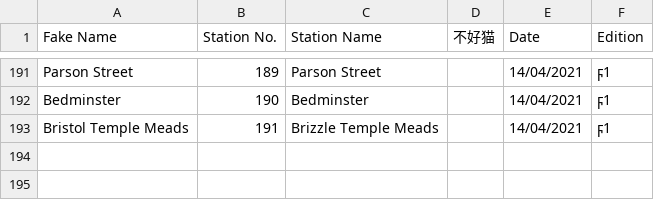
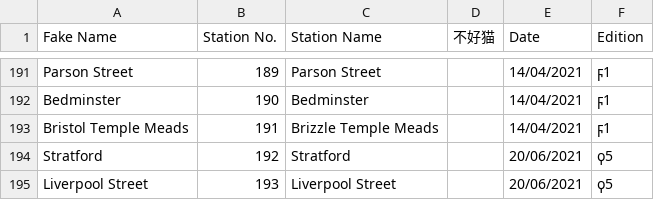
Before and after one commit to NuttyTrains/NuttyTrains.github.io, a CSV file: data/stations.csv, drawn as a sheet; only a part is shown, gaps mark what is left out; the diff names each change by its address in the sheet, - before the commit and + after, or states it on an @@ line.

```diff
--- a/data/stations.csv
+++ b/data/stations.csv
+row 194: Stratford | 192 | Stratford |  | 20/06/2021 | ϙ5
+row 195: Liverpool Street | 193 | Liverpool Street |  | 20/06/2021 | ϙ5
```
Also changed, not shown: data/purp.csv, data/tube.csv, 8 other files.
